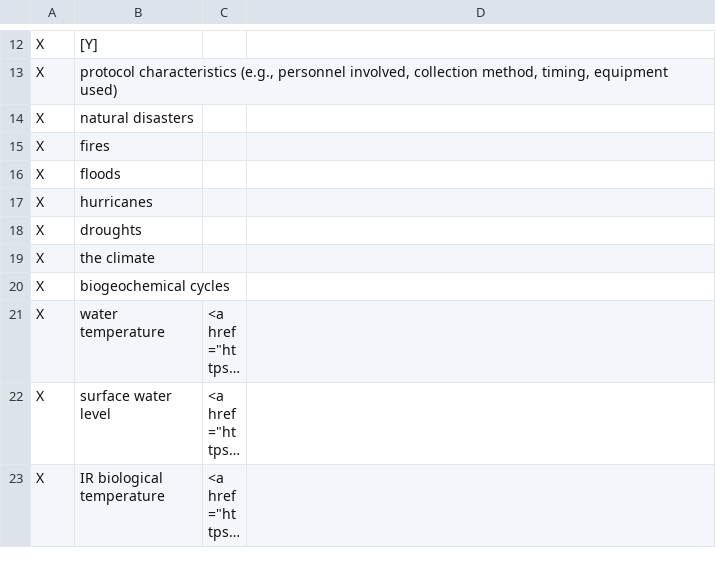
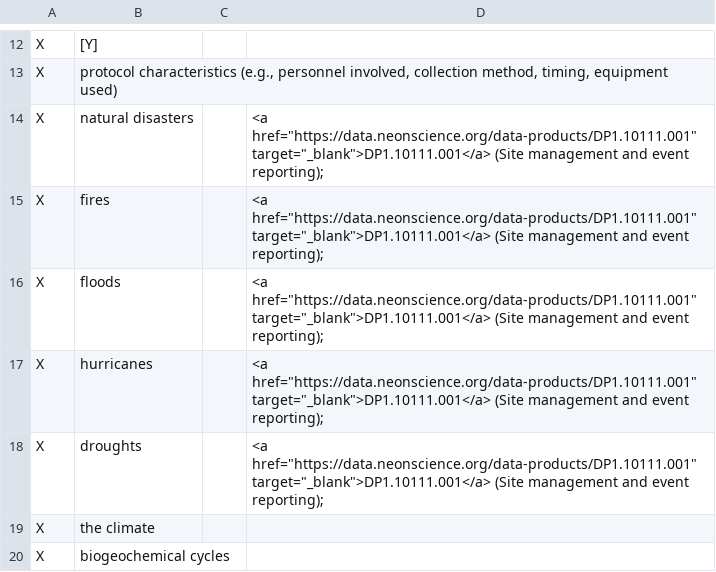
Before and after one commit to sunray1/NEONResearchQGenerator, a CSV file: variables.csv, drawn as a sheet; only a part is shown, gaps mark what is left out; the shorter side is filled out with more unchanged rows; long unchanged cells end in …; the diff names each change by its address in the sheet, - before the commit and + after, or states it on an @@ line.

Commit message:
added site managment dp

```diff
--- a/variables.csv
+++ b/variables.csv
-D14:D18: (empty)
+D14:D18: <a href="https://data.neonscience.org/data-products/DP1.10111.001" target="_blank">DP1.10111.001</a> (Site management and event reporting);
```
